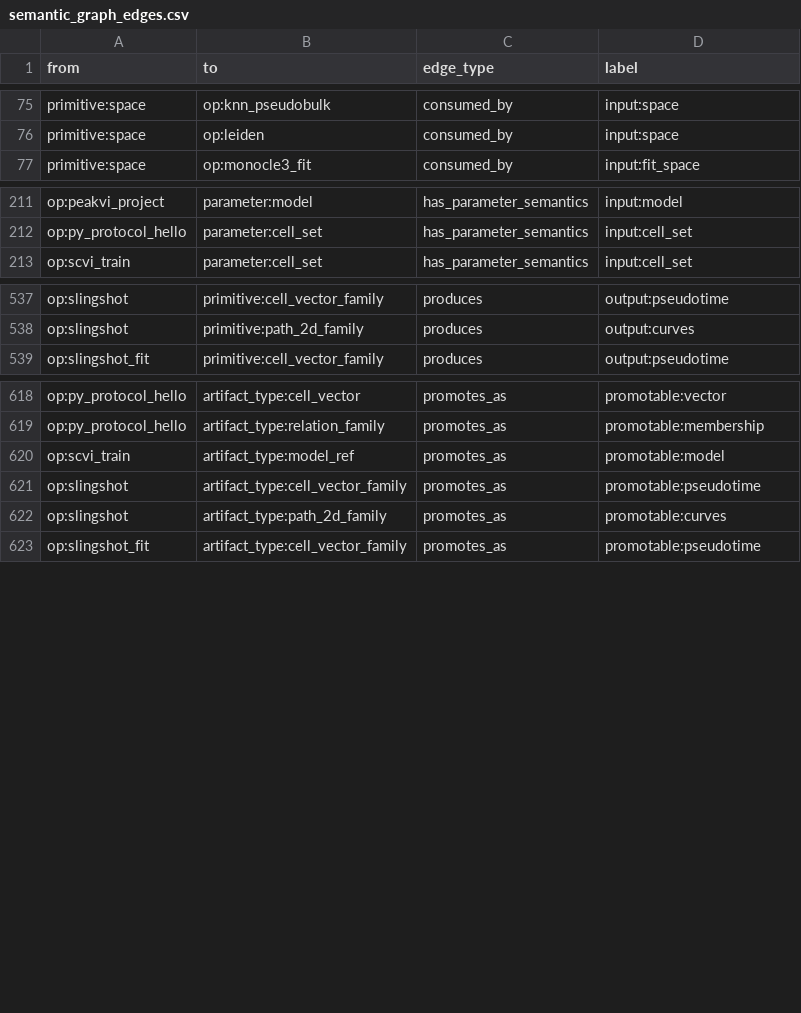
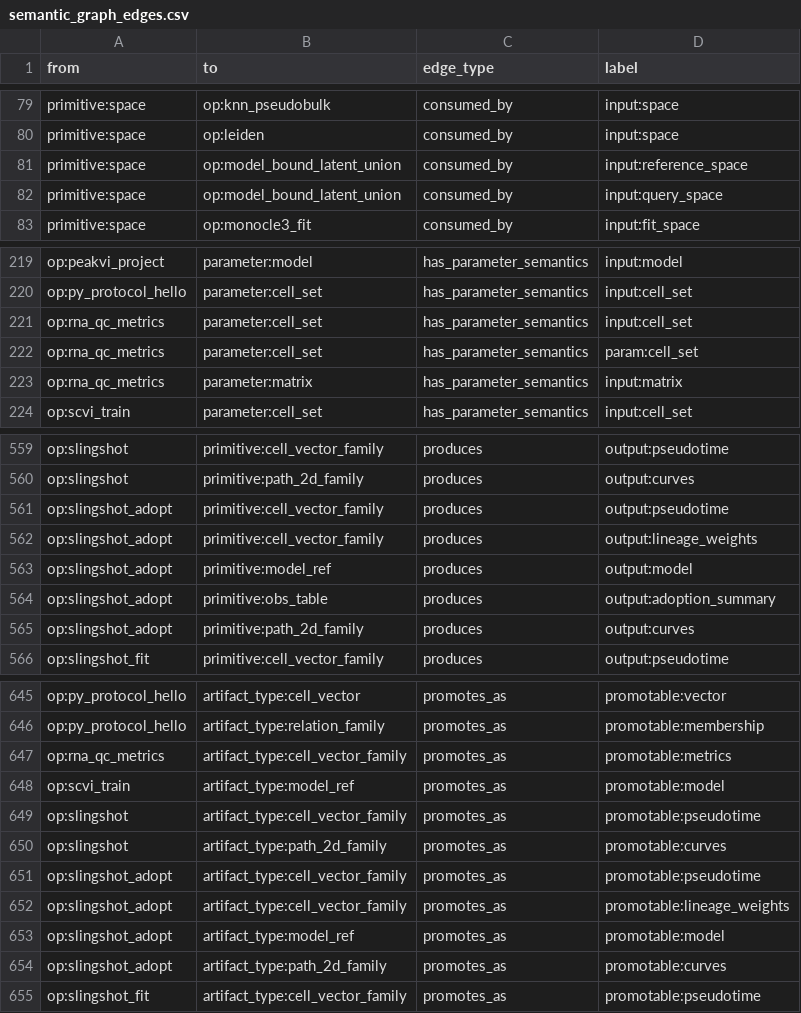
Before and after one commit to Tingvall/scworkbench, a CSV file: docs/semantic_graphs/semantic_graph_edges.csv, drawn as a sheet; only a part is shown, gaps mark what is left out; the diff covers the shown part only; the diff names each change by its address in the sheet, - before the commit and + after, or states it on an @@ line.

```diff
--- a/docs/semantic_graphs/semantic_graph_edges.csv
+++ b/docs/semantic_graphs/semantic_graph_edges.csv
+row 81: primitive:space | op:model_bound_latent_union | consumed_by | input:reference_space
+row 82: primitive:space | op:model_bound_latent_union | consumed_by | input:query_space
+row 221: op:rna_qc_metrics | parameter:cell_set | has_parameter_semantics | input:cell_set
+row 222: op:rna_qc_metrics | parameter:cell_set | has_parameter_semantics | param:cell_set
+row 223: op:rna_qc_metrics | parameter:matrix | has_parameter_semantics | input:matrix
+row 561: op:slingshot_adopt | primitive:cell_vector_family | produces | output:pseudotime
+row 562: op:slingshot_adopt | primitive:cell_vector_family | produces | output:lineage_weights
+row 563: op:slingshot_adopt | primitive:model_ref | produces | output:model
+row 564: op:slingshot_adopt | primitive:obs_table | produces | output:adoption_summary
+row 565: op:slingshot_adopt | primitive:path_2d_family | produces | output:curves
+row 647: op:rna_qc_metrics | artifact_type:cell_vector_family | promotes_as | promotable:metrics
+row 651: op:slingshot_adopt | artifact_type:cell_vector_family | promotes_as | promotable:pseudotime
+row 652: op:slingshot_adopt | artifact_type:cell_vector_family | promotes_as | promotable:lineage_weights
+row 653: op:slingshot_adopt | artifact_type:model_ref | promotes_as | promotable:model
+row 654: op:slingshot_adopt | artifact_type:path_2d_family | promotes_as | promotable:curves
```
Also changed, not shown: 17 added rows elsewhere in this file, docs/semantic_graphs/semantic_graph_nodes.csv, 58 other files.
